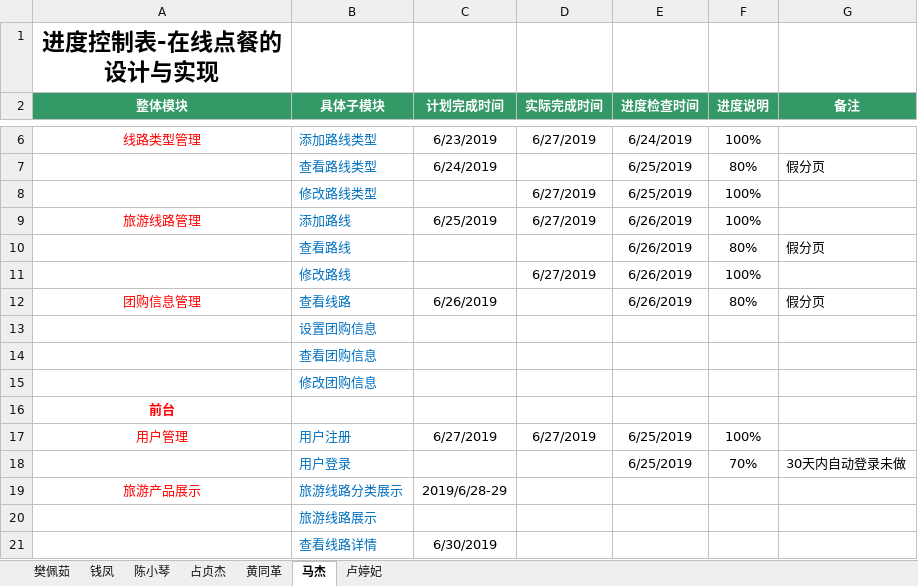
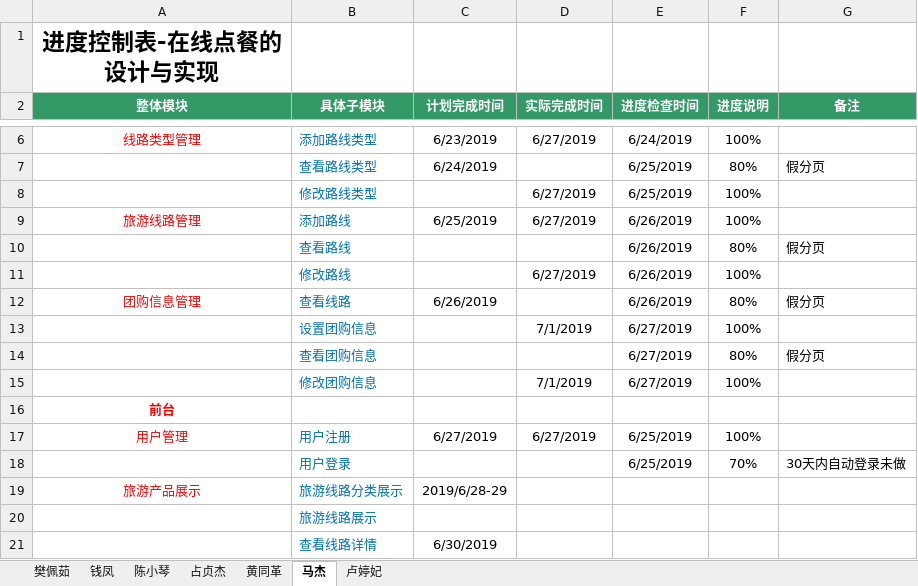
Before and after one commit to hgkj-rj-02/hgkj_02, an Excel workbook: 樊佩茹/项目进度控制表-樊佩茹 .xlsx, sheet 马杰, drawn as a sheet; only a part is shown, gaps mark what is left out; values as stored, in another font and other column widths than the file's, no borders; the diff names each change by its address in the sheet, - before the commit and + after, or states it on an @@ line.

Commit message:
mj

```diff
--- a/樊佩茹/项目进度控制表-樊佩茹 .xlsx (sheet 马杰)
+++ b/樊佩茹/项目进度控制表-樊佩茹 .xlsx (sheet 马杰)
-D13 (实际完成时间): (empty)
+D13 (实际完成时间): 7/1/2019
-E13:E15 (进度检查时间): (empty)
+E13:E15 (进度检查时间): 6/27/2019
-F13 (进度说明): (empty)
+F13 (进度说明): 100%
-F14 (进度说明): (empty)
+F14 (进度说明): 80%
-G14 (备注): (empty)
+G14 (备注): 假分页
-D15 (实际完成时间): (empty)
+D15 (实际完成时间): 7/1/2019
-F15 (进度说明): (empty)
+F15 (进度说明): 100%
```
Also changed, not shown: sheet 黄同革.
